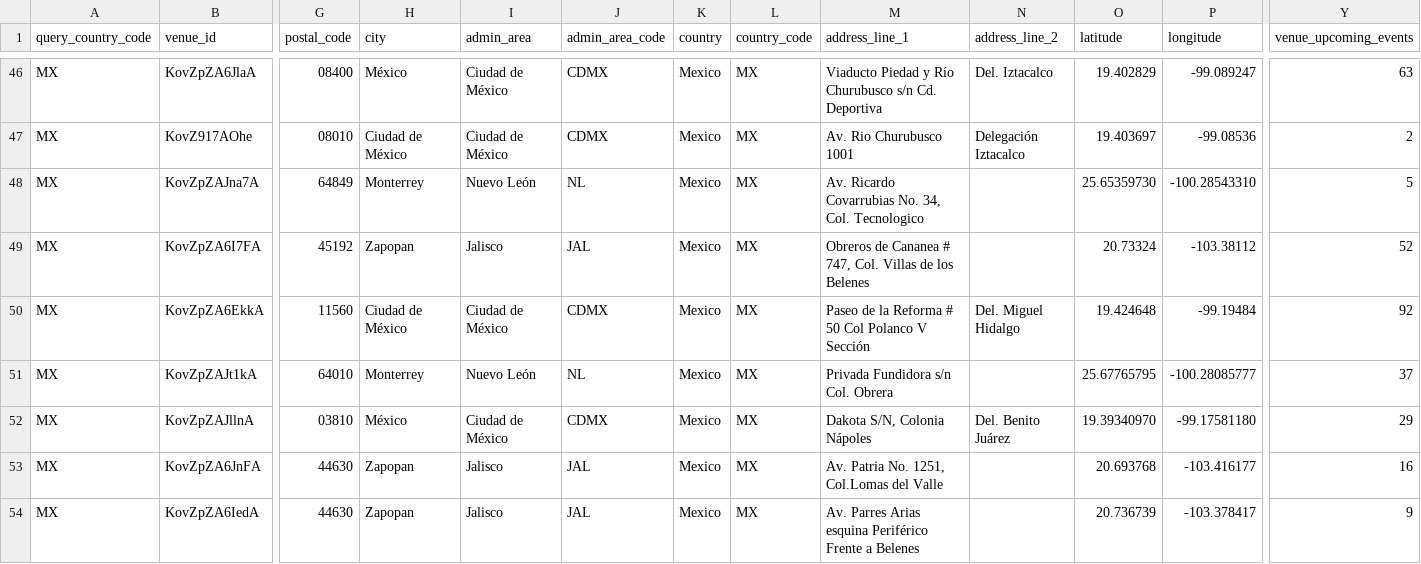
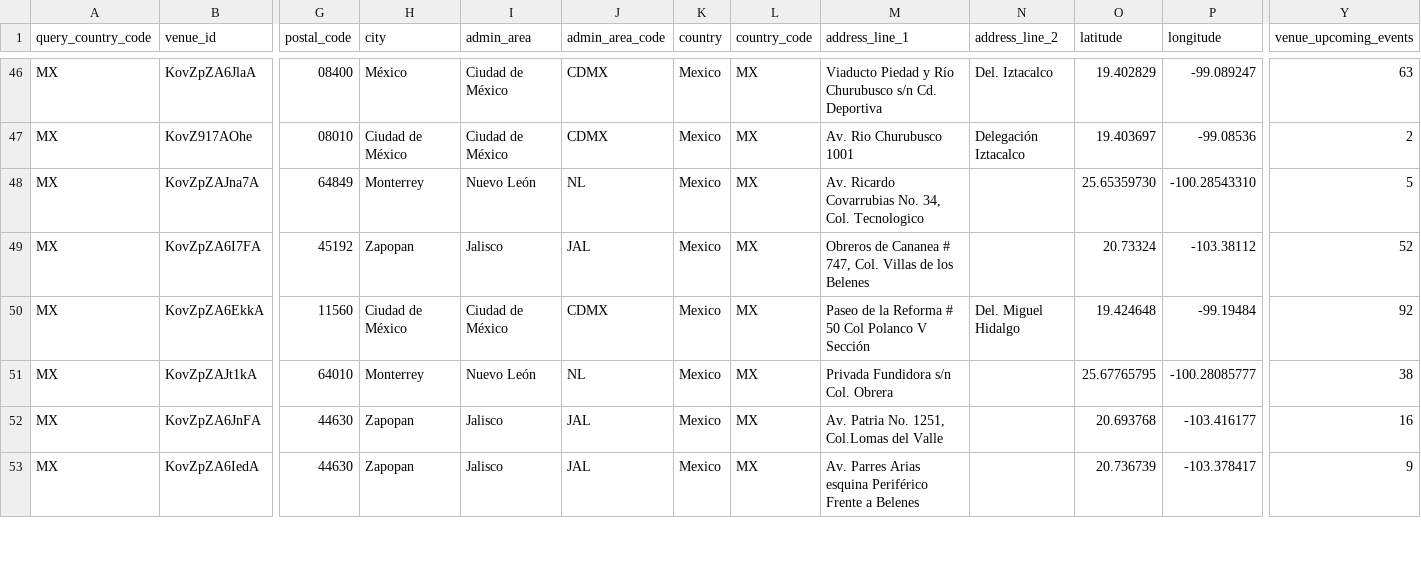
Before and after one commit to DavidCastilloSKT/analisis-oferta-musical-mexico-ticketmaster, a CSV file: data/processed/enriched_latam/dim_venues.csv, drawn as a sheet; only a part is shown, gaps mark what is left out; removed rows and columns are numbered as before the commit, all else as after; rows hold the shown columns only; the diff covers the shown part only; the diff names each change by its address in the sheet, - before the commit and + after, or states it on an @@ line.

```diff
--- a/data/processed/enriched_latam/dim_venues.csv
+++ b/data/processed/enriched_latam/dim_venues.csv
-Y51 (venue_upcoming_events): 37
+Y51 (venue_upcoming_events): 38
-row 52: MX | KovZpZAJllnA | 03810 | México | Ciudad de México | CDMX | Mexico | MX | Dakota S/N, Colonia Nápoles | Del. Benito Juárez | 19.39340970 | -99.17581180 | 29
```
Also changed, not shown: 1 added row and 5 edited cells elsewhere in this file, data/processed/enriched_latam/bridge_event_attractions.csv, data/processed/enriched_latam/dim_attractions.csv, 2 other files.
